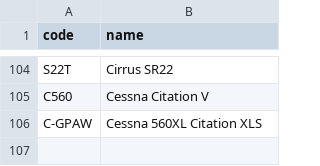
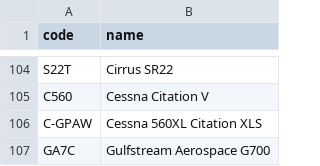
Before and after one commit to kds54/MMM-Planefinder, a CSV file: aircraft.csv, drawn as a sheet; only a part is shown, gaps mark what is left out; the diff names each change by its address in the sheet, - before the commit and + after, or states it on an @@ line.

Commit message:
Update aircraft.csv

```diff
--- a/aircraft.csv
+++ b/aircraft.csv
+row 107: GA7C | Gulfstream Aerospace G700
```
